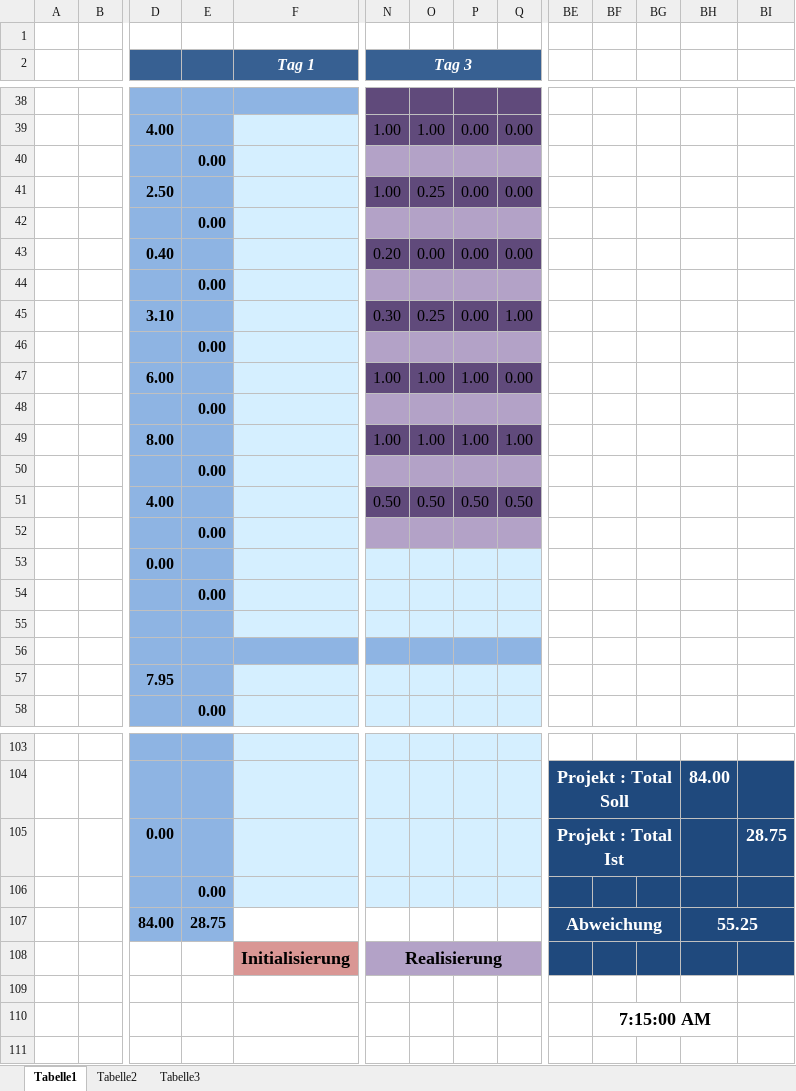
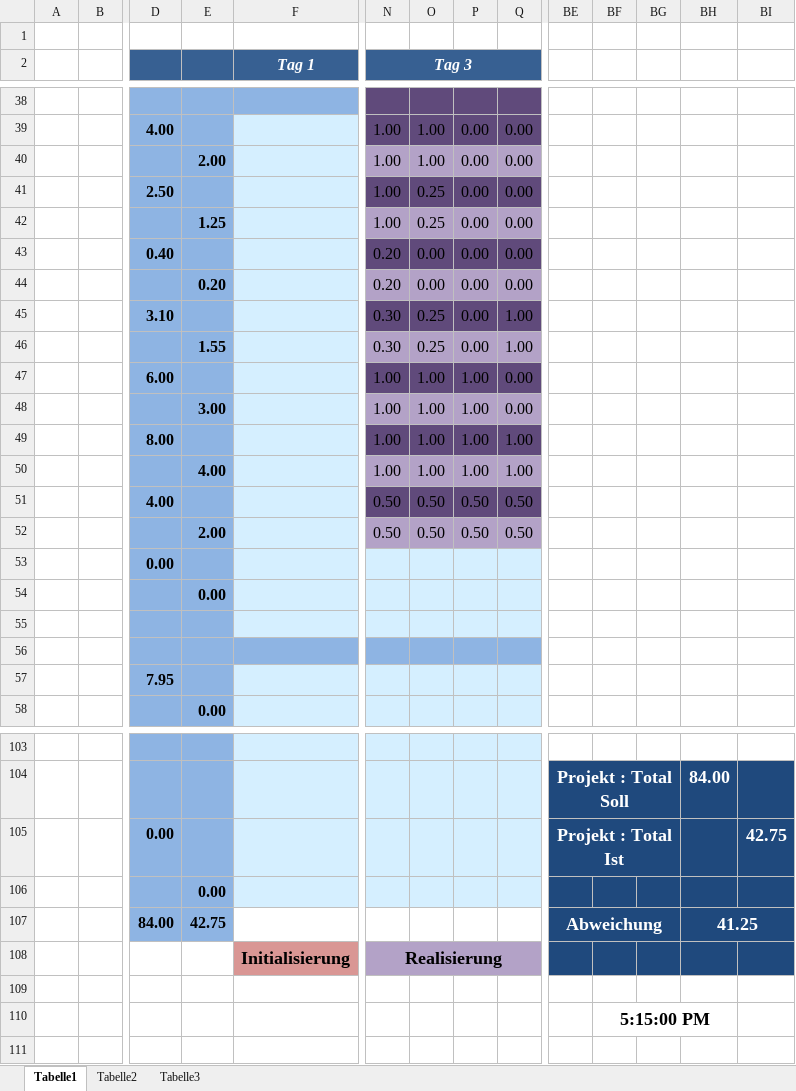
Before and after one commit to seanat0r/306_top_down_shooter, an Excel workbook: docs/inprogress/Arbeitsplan.xlsx, sheet Tabelle1, drawn as a sheet; only a part is shown, gaps mark what is left out; values as stored, in another font and other column widths than the file's, no borders; charts and pictures and conditional formats not drawn; removed rows and columns are numbered as before the commit, all else as after; rows hold the shown columns only; the diff covers the shown part only; the diff names each change by its address in the sheet, - before the commit and + after, or states it on an @@ line.

Commit message:
IST-Zeiten für heutige Termin im Arbeitsplan ergänzt

```diff
--- a/docs/inprogress/Arbeitsplan.xlsx (sheet Tabelle1)
+++ b/docs/inprogress/Arbeitsplan.xlsx (sheet Tabelle1)
-row 40:  |  |  | 0.00
+row 40:  |  |  | 2.00 |  | 1.00 | 1.00 | 0.00 | 0.00
-row 42:  |  |  | 0.00
+row 42:  |  |  | 1.25 |  | 1.00 | 0.25 | 0.00 | 0.00
-row 44:  |  |  | 0.00
+row 44:  |  |  | 0.20 |  | 0.20 | 0.00 | 0.00 | 0.00
-row 46:  |  |  | 0.00
+row 46:  |  |  | 1.55 |  | 0.30 | 0.25 | 0.00 | 1.00
-row 48:  |  |  | 0.00
+row 48:  |  |  | 3.00 |  | 1.00 | 1.00 | 1.00 | 0.00
-row 50:  |  |  | 0.00
+row 50:  |  |  | 4.00 |  | 1.00 | 1.00 | 1.00 | 1.00
-row 52:  |  |  | 0.00
+row 52:  |  |  | 2.00 |  | 0.50 | 0.50 | 0.50 | 0.50
-BI105: 28.75
+BI105: 42.75
-E107: 28.75
+E107: 42.75
-BH107: 55.25
+BH107: 41.25
-BF110: 7:15:00 AM
+BF110: 5:15:00 PM
```
Also changed, not shown: 2 edited cells elsewhere in this sheet.
